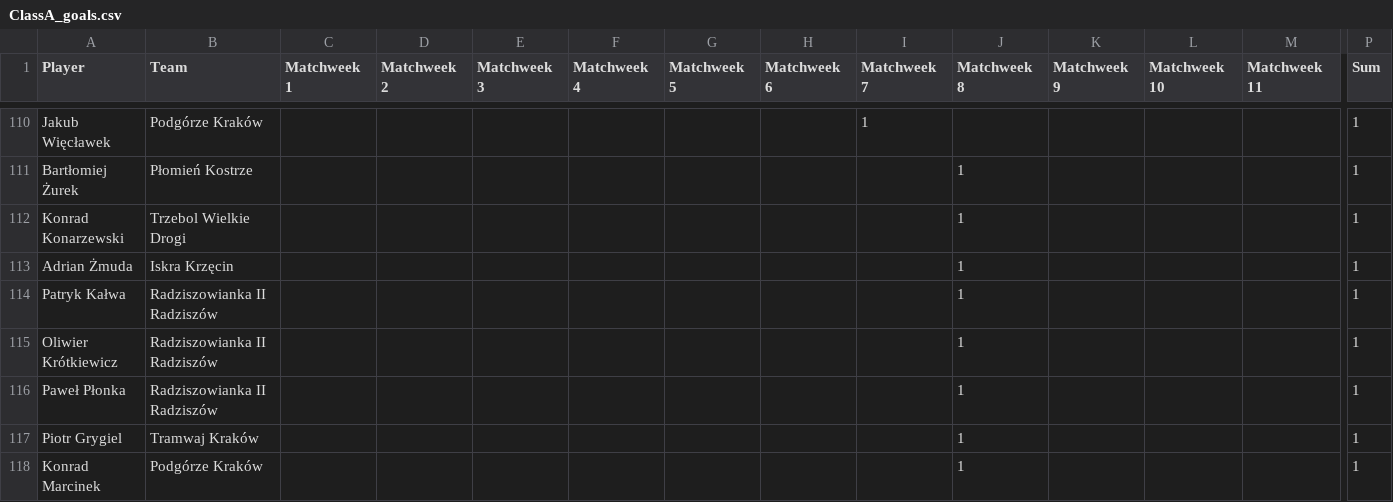
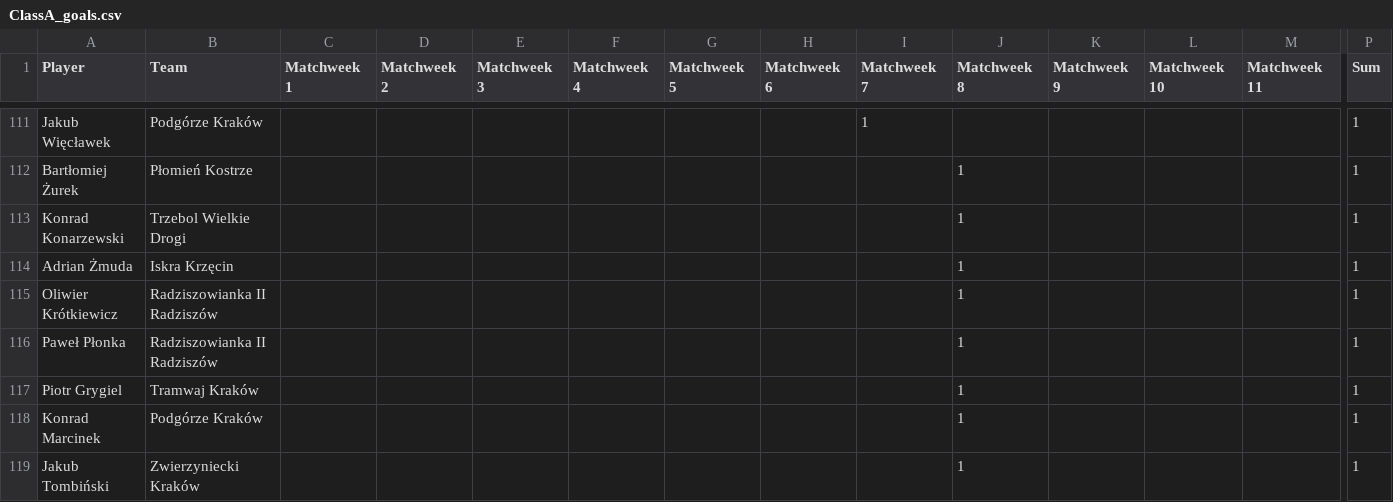
Before and after one commit to MSI17819/Streamlit-Football-Table-App, a CSV file: ClassA_goals.csv, drawn as a sheet; only a part is shown, gaps mark what is left out; the shorter side is filled out with more unchanged rows; removed rows and columns are numbered as before the commit, all else as after; rows hold the shown columns only; the diff covers the shown part only; the diff names each change by its address in the sheet, - before the commit and + after, or states it on an @@ line.

```diff
--- a/ClassA_goals.csv
+++ b/ClassA_goals.csv
-row 114: Patryk Kałwa | Radziszowianka II Radziszów |  |  |  |  |  |  |  | 1 |  |  |  | 1
```
Also changed, not shown: 12 added rows, 8 removed rows and 3 edited cells elsewhere in this file.
